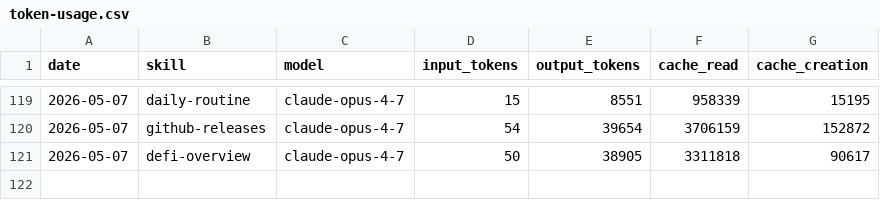
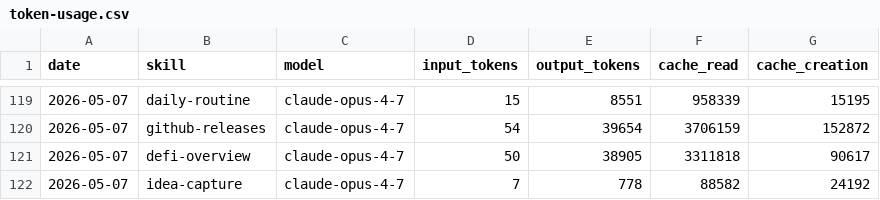
Before and after one commit to aeonfun/aeon, a CSV file: memory/token-usage.csv, drawn as a sheet; only a part is shown, gaps mark what is left out; the diff names each change by its address in the sheet, - before the commit and + after, or states it on an @@ line.

Commit message:
chore(idea-capture): auto-commit 2026-05-07

```diff
--- a/memory/token-usage.csv
+++ b/memory/token-usage.csv
+row 122: 2026-05-07 | idea-capture | claude-opus-4-7 | 7 | 778 | 88582 | 24192
```
Also changed, not shown: 1 other file.
